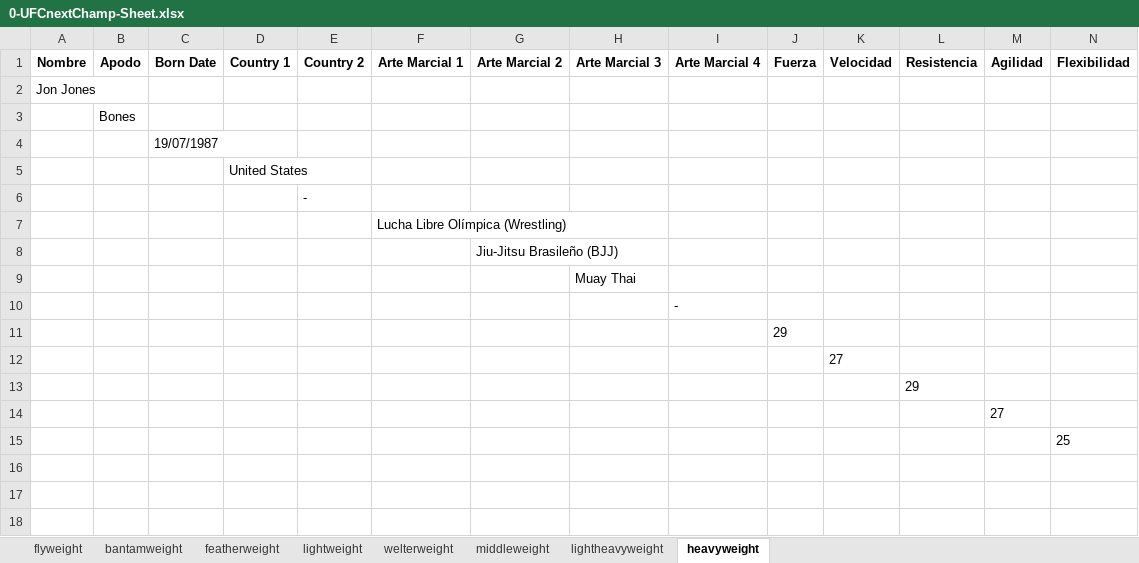
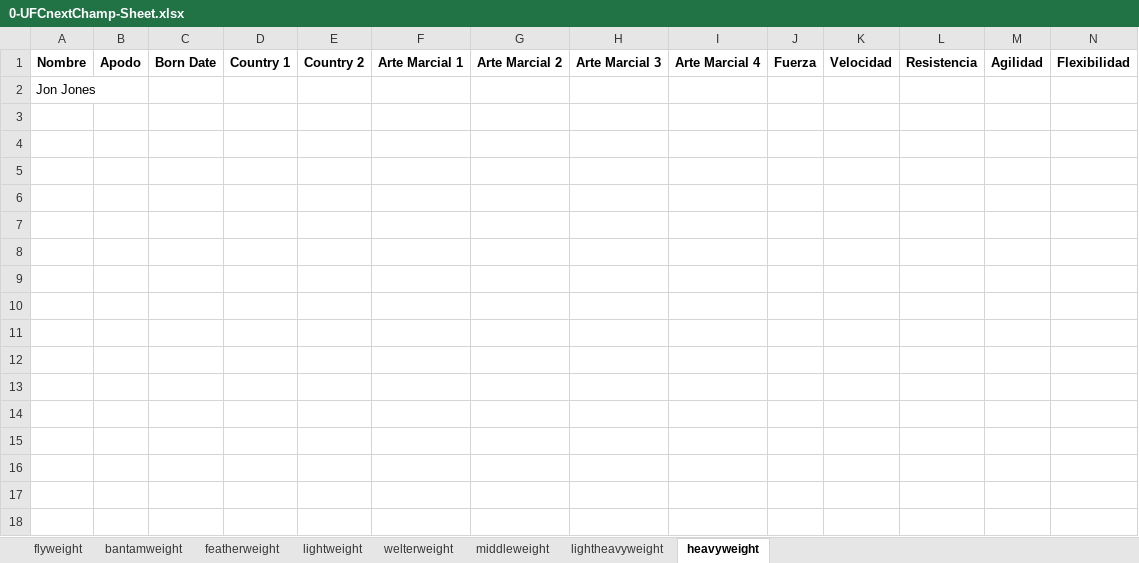
Before and after one commit to kodebidean/UFC-NextChampApp, an Excel workbook: 0-UFCnextChamp-Sheet.xlsx, sheet heavyweight, drawn as a sheet; only a part is shown; values as stored, in another font and other column widths than the file's, no borders; rows hold the shown columns only; the diff names each change by its address in the sheet, - before the commit and + after, or states it on an @@ line.

```diff
--- a/0-UFCnextChamp-Sheet.xlsx (sheet heavyweight)
+++ b/0-UFCnextChamp-Sheet.xlsx (sheet heavyweight)
-row 3:  | Bones
-row 4:  |  | 19/07/1987
-row 5:  |  |  | United States
-row 6:  |  |  |  | -
-row 7:  |  |  |  |  | Lucha Libre Olímpica (Wrestling)
-row 8:  |  |  |  |  |  | Jiu-Jitsu Brasileño (BJJ)
-row 9:  |  |  |  |  |  |  | Muay Thai
-row 10:  |  |  |  |  |  |  |  | -
-row 11:  |  |  |  |  |  |  |  |  | 29
-row 12:  |  |  |  |  |  |  |  |  |  | 27
-row 13:  |  |  |  |  |  |  |  |  |  |  | 29
-row 14:  |  |  |  |  |  |  |  |  |  |  |  | 27
-row 15:  |  |  |  |  |  |  |  |  |  |  |  |  | 25
-row 16: (empty)
-row 17: (empty)
-row 18: (empty)
```
Also changed, not shown: sheet welterweight, sheet lightheavyweight, sheet lightweight, sheet middleweight, sheet bantamweight, sheet featherweight, 1 more sheet, 2 other files.
